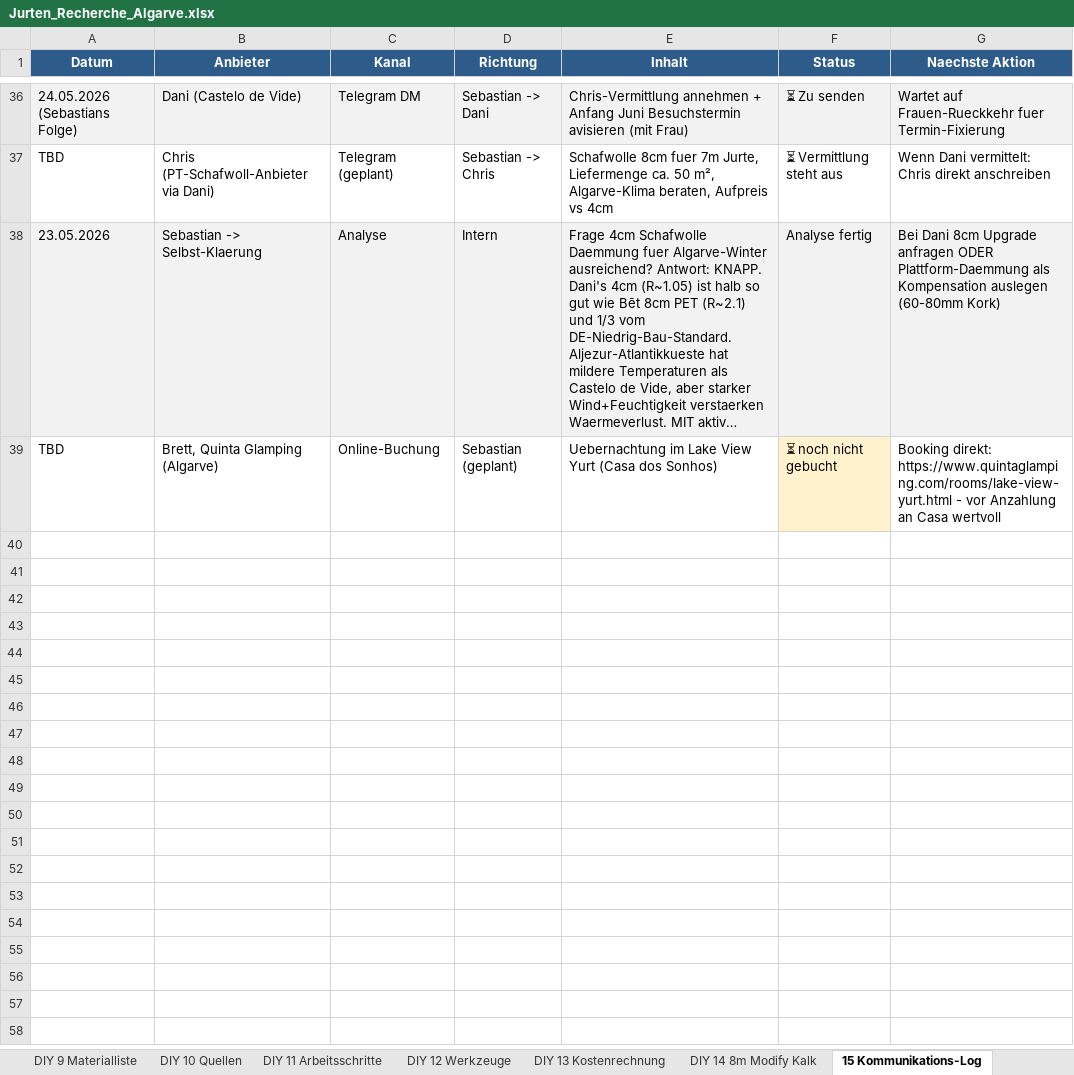
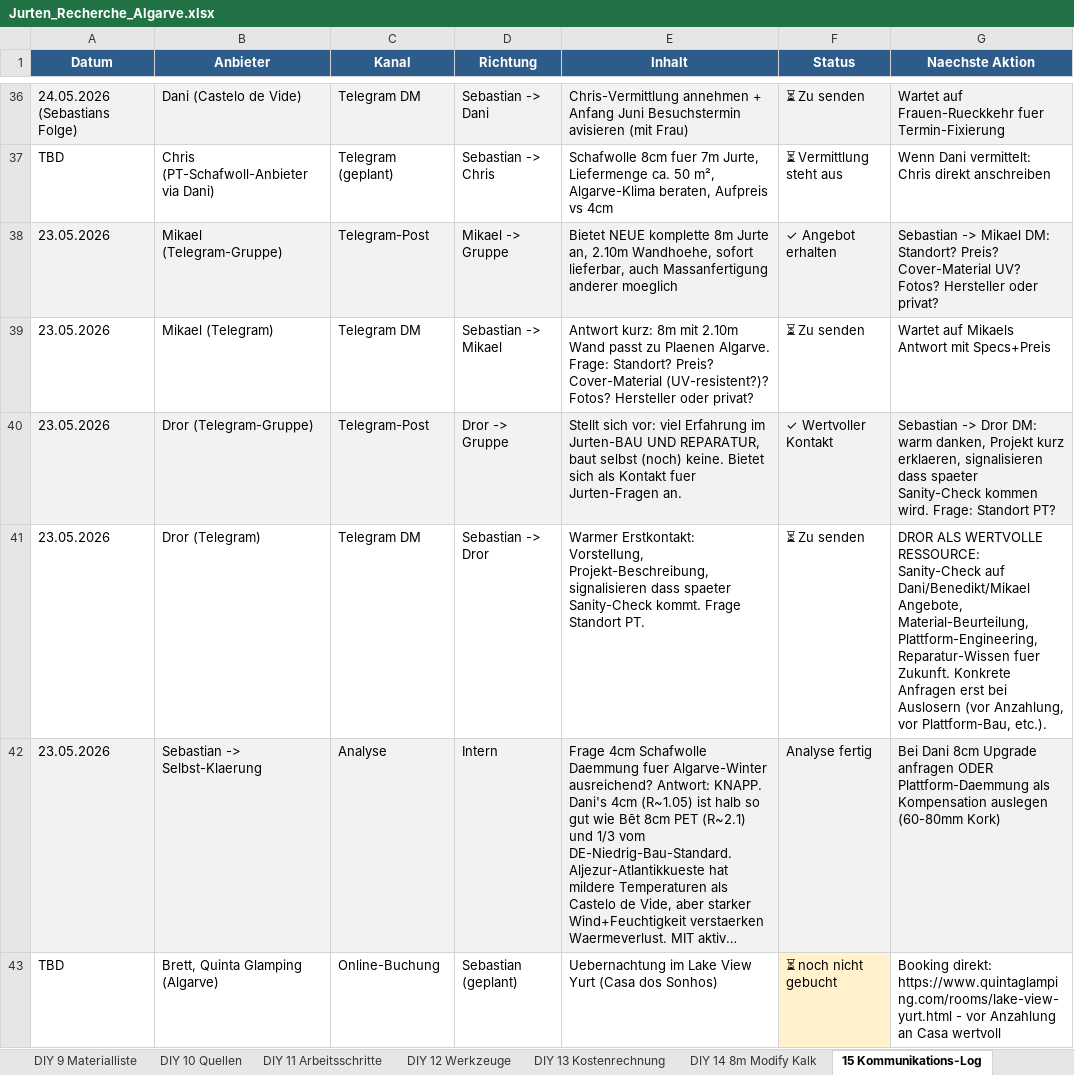
Before and after one commit to SynerGrow/Jurte, an Excel workbook: Jurten_Recherche_Algarve.xlsx, sheet 15 Kommunikations-Log, drawn as a sheet; only a part is shown, gaps mark what is left out; long unchanged cells end in …; values as stored, in another font and other column widths than the file's, no borders; the diff names each change by its address in the sheet, - before the commit and + after, or states it on an @@ line.

```diff
--- a/Jurten_Recherche_Algarve.xlsx (sheet 15 Kommunikations-Log)
+++ b/Jurten_Recherche_Algarve.xlsx (sheet 15 Kommunikations-Log)
+row 38: 23.05.2026 | Mikael (Telegram-Gruppe) | Telegram-Post | Mikael -> Gruppe | Bietet NEUE komplette 8m Jurte an, 2.10m Wandhoehe, sofort lieferbar, auch Massanfertigung anderer moeglich | ✓ Angebot erhalten | Sebastian -> Mikael DM: Standort? Preis? Cover-Material UV? Fotos? Hersteller oder privat?
+row 39: 23.05.2026 | Mikael (Telegram) | Telegram DM | Sebastian -> Mikael | Antwort kurz: 8m mit 2.10m Wand passt zu Plaenen Algarve. Frage: Standort? Preis? Cover-Material (UV-resistent?)? Fotos? Hersteller oder privat? | ⏳ Zu senden | Wartet auf Mikaels Antwort mit Specs+Preis
+row 40: 23.05.2026 | Dror (Telegram-Gruppe) | Telegram-Post | Dror -> Gruppe | Stellt sich vor: viel Erfahrung im Jurten-BAU UND REPARATUR, baut selbst (noch) keine. Bietet sich als Kontakt fuer Jurten-Fragen an. | ✓ Wertvoller Kontakt | Sebastian -> Dror DM: warm danken, Projekt kurz erklaeren, signalisieren dass spaeter Sanity-Check kommen wird. Frage: Standort PT?
+row 41: 23.05.2026 | Dror (Telegram) | Telegram DM | Sebastian -> Dror | Warmer Erstkontakt: Vorstellung, Projekt-Beschreibung, signalisieren dass spaeter Sanity-Check kommt. Frage Standort PT. | ⏳ Zu senden | DROR ALS WERTVOLLE RESSOURCE: Sanity-Check auf Dani/Benedikt/Mikael Angebote, Material-Beurteilung, Plattform-Engineering, Reparatur-Wissen fuer Zukunft. Konkrete Anfragen erst bei Auslosern (vor Anzahlung, vor Plattform-Bau, etc.).
```
Also changed, not shown: 1 other file.
